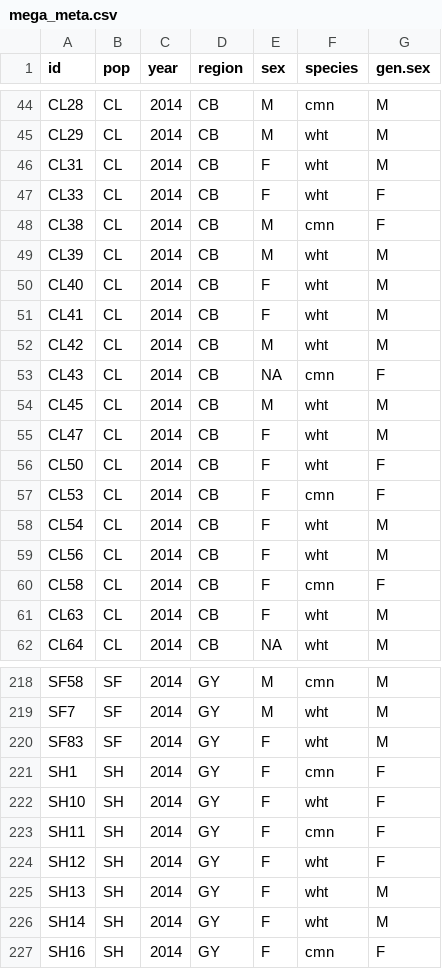
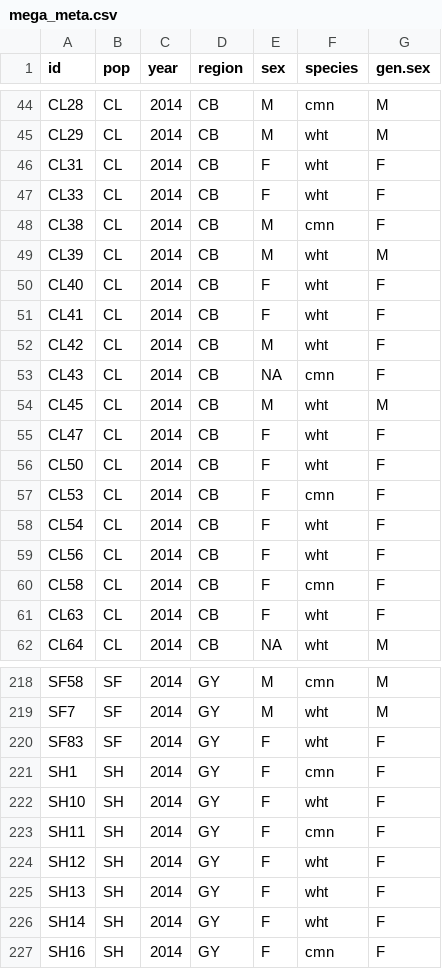
Before and after one commit to ksamuk/whtstbk_geno, a CSV file: metadata/mega_meta.csv, drawn as a sheet; only a part is shown, gaps mark what is left out; the diff covers the shown part only.

```diff
--- a/metadata/mega_meta.csv
+++ b/metadata/mega_meta.csv
@@ -45,3 +45,3 @@ CL28,CL,2014,CB,M,cmn,M
 CL29,CL,2014,CB,M,wht,M
-CL31,CL,2014,CB,F,wht,M
+CL31,CL,2014,CB,F,wht,F
 CL33,CL,2014,CB,F,wht,F
@@ -49,14 +49,14 @@ CL38,CL,2014,CB,M,cmn,F
 CL39,CL,2014,CB,M,wht,M
-CL40,CL,2014,CB,F,wht,M
-CL41,CL,2014,CB,F,wht,M
-CL42,CL,2014,CB,M,wht,M
+CL40,CL,2014,CB,F,wht,F
+CL41,CL,2014,CB,F,wht,F
+CL42,CL,2014,CB,M,wht,F
 CL43,CL,2014,CB,NA,cmn,F
 CL45,CL,2014,CB,M,wht,M
-CL47,CL,2014,CB,F,wht,M
+CL47,CL,2014,CB,F,wht,F
 CL50,CL,2014,CB,F,wht,F
 CL53,CL,2014,CB,F,cmn,F
-CL54,CL,2014,CB,F,wht,M
-CL56,CL,2014,CB,F,wht,M
+CL54,CL,2014,CB,F,wht,F
+CL56,CL,2014,CB,F,wht,F
 CL58,CL,2014,CB,F,cmn,F
-CL63,CL,2014,CB,F,wht,M
+CL63,CL,2014,CB,F,wht,F
 CL64,CL,2014,CB,NA,wht,M
@@ -219,3 +219,3 @@ SF58,SF,2014,GY,M,cmn,M
 SF7,SF,2014,GY,M,wht,M
-SF83,SF,2014,GY,F,wht,M
+SF83,SF,2014,GY,F,wht,F
 SH1,SH,2014,GY,F,cmn,F
@@ -224,4 +224,4 @@ SH11,SH,2014,GY,F,cmn,F
 SH12,SH,2014,GY,F,wht,F
-SH13,SH,2014,GY,F,wht,M
-SH14,SH,2014,GY,F,wht,M
+SH13,SH,2014,GY,F,wht,F
+SH14,SH,2014,GY,F,wht,F
 SH16,SH,2014,GY,F,cmn,F
```
Also changed, not shown: 16 edited cells elsewhere in this file, 10 other files.
